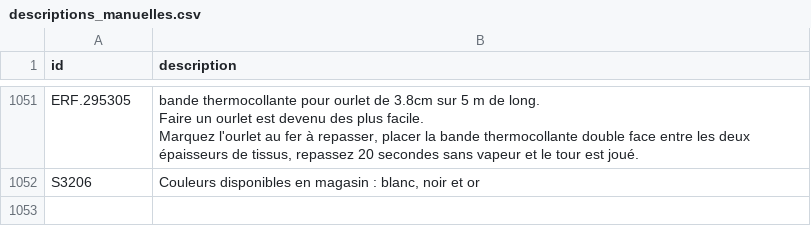
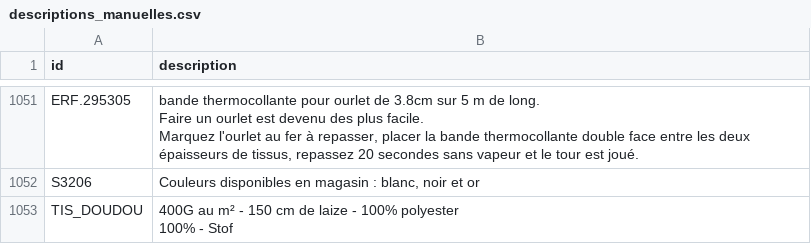
Before and after one commit to leia98nc-code/lagrandemercerie, a CSV file: descriptions_manuelles.csv, drawn as a sheet; only a part is shown, gaps mark what is left out; ↵ is a line break in a cell; the diff names each change by its address in the sheet, - before the commit and + after, or states it on an @@ line.

Commit message:
Modification description TIS_DOUDOU via back-office

```diff
--- a/descriptions_manuelles.csv
+++ b/descriptions_manuelles.csv
+row 1053: TIS_DOUDOU | 400G au m² - 150 cm de laize - 100% polyester ↵ 100% - Stof
```
